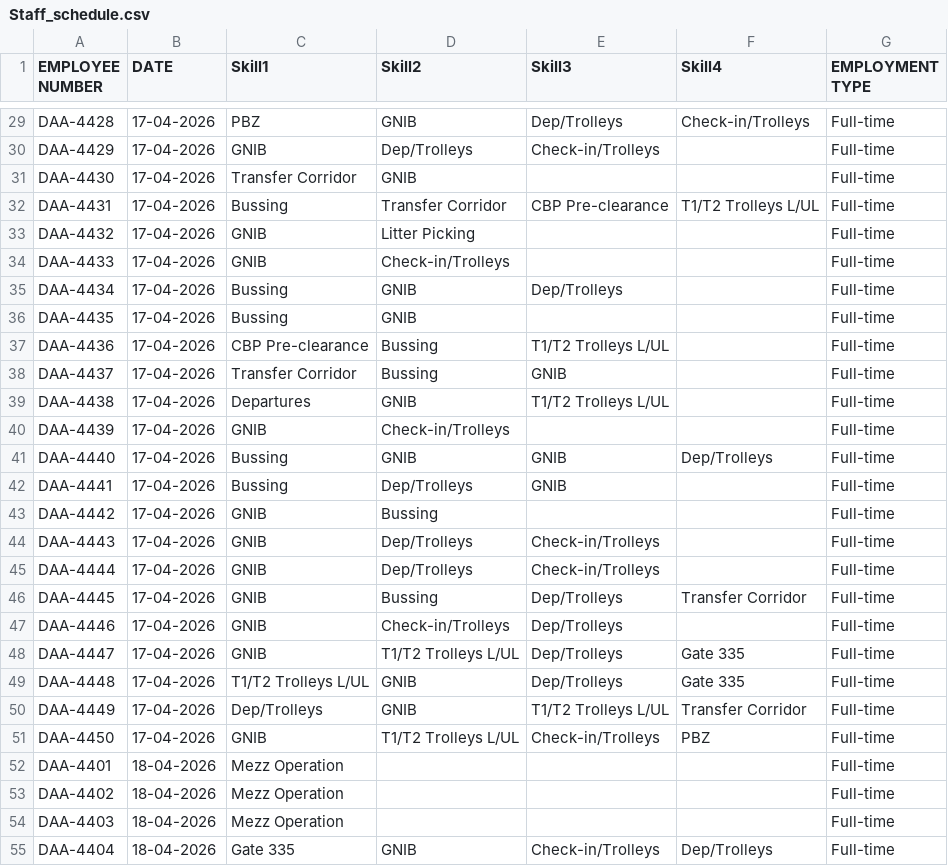
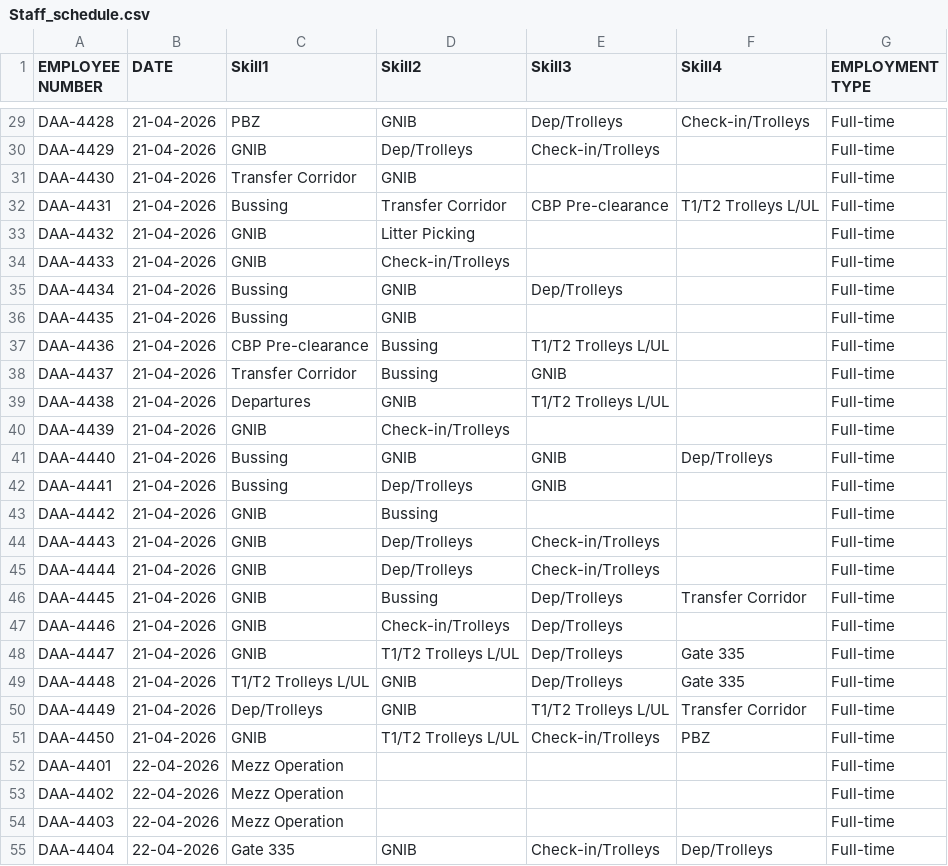
Before and after one commit to amitmanga/DAA-Project, a CSV file: data/Staff_schedule.csv, drawn as a sheet; only a part is shown, gaps mark what is left out; the diff covers the shown part only; the diff names each change by its address in the sheet, - before the commit and + after, or states it on an @@ line.

```diff
--- a/data/Staff_schedule.csv
+++ b/data/Staff_schedule.csv
-B29:B51 (DATE): 17-04-2026
+B29:B51 (DATE): 21-04-2026
-B52:B55 (DATE): 18-04-2026
+B52:B55 (DATE): 22-04-2026
```
Also changed, not shown: 173 edited cells elsewhere in this file, data/Flights_schedule_4days.csv, data/Weekly_flight_demand.csv, 3 other files.
